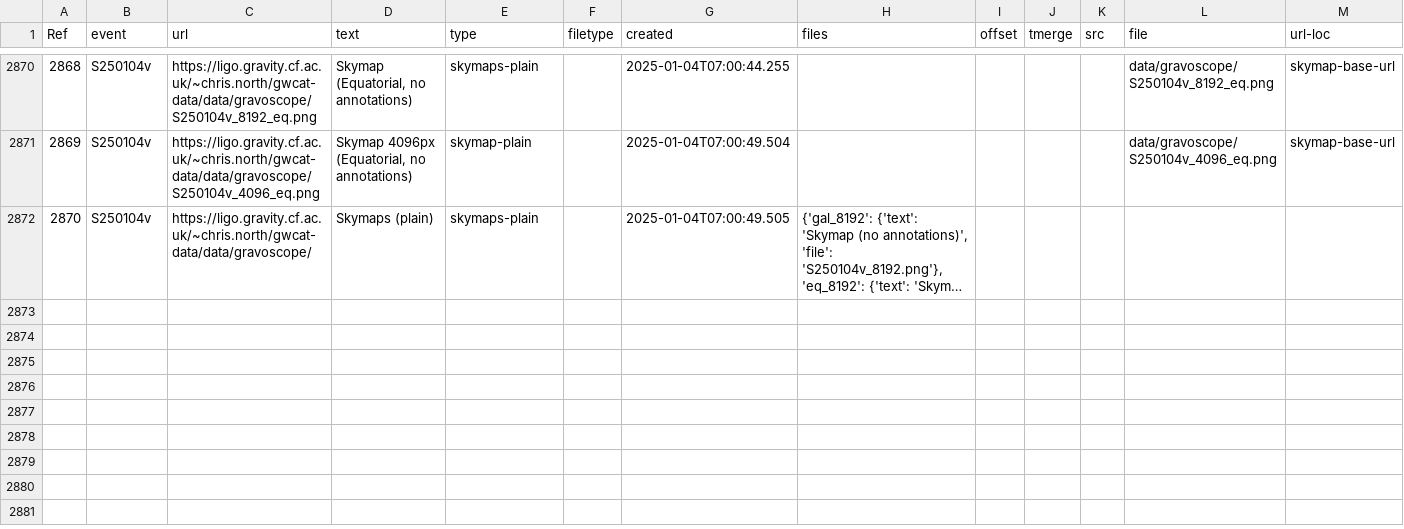
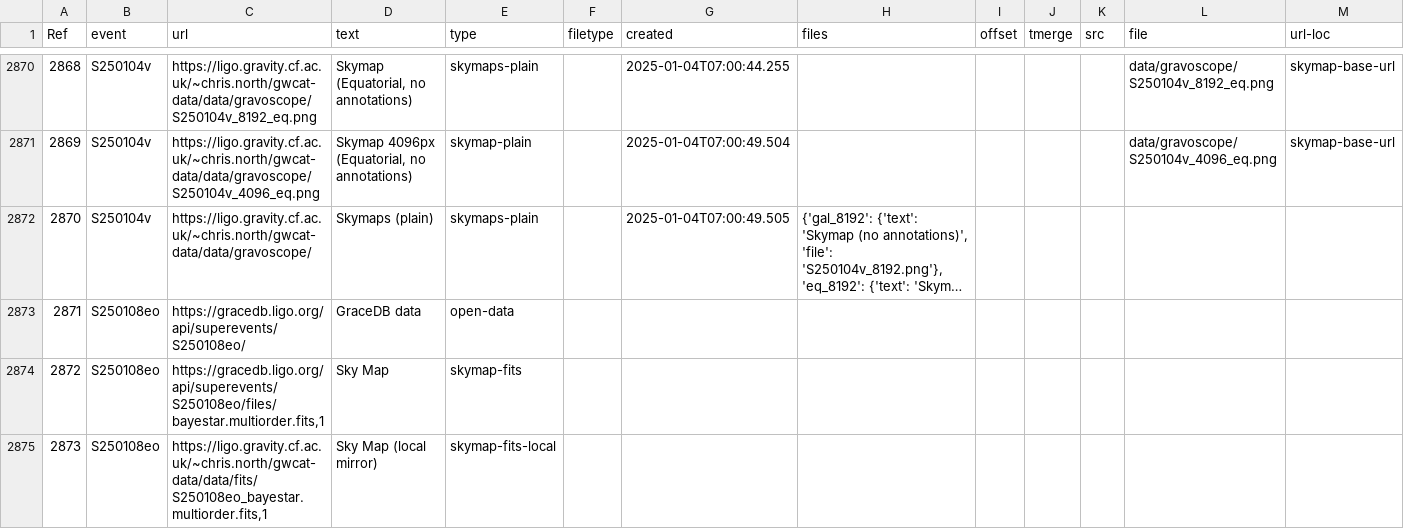
Before and after one commit to cardiffgravity/gwcat-data, a CSV file: docs/data/links.csv, drawn as a sheet; only a part is shown, gaps mark what is left out; long unchanged cells end in …; the diff names each change by its address in the sheet, - before the commit and + after, or states it on an @@ line.

Commit message:
data updated 2025-01-08_16:05:01_GMT (60 days)

```diff
--- a/docs/data/links.csv
+++ b/docs/data/links.csv
+row 2873: 2871 | S250108eo | https://gracedb.ligo.org/api/superevents/S250108eo/ | GraceDB data | open-data
+row 2874: 2872 | S250108eo | https://gracedb.ligo.org/api/superevents/S250108eo/files/bayestar.multiorder.fits,1 | Sky Map | skymap-fits
+row 2875: 2873 | S250108eo | https://ligo.gravity.cf.ac.uk/~chris.north/gwcat-data/data/fits/S250108eo_bayestar.multiorder.fits,1 | Sky Map (local mirror) | skymap-fits-local
```
Also changed, not shown: docs/data/gwosc_gracedb.csv, 11 other files.
